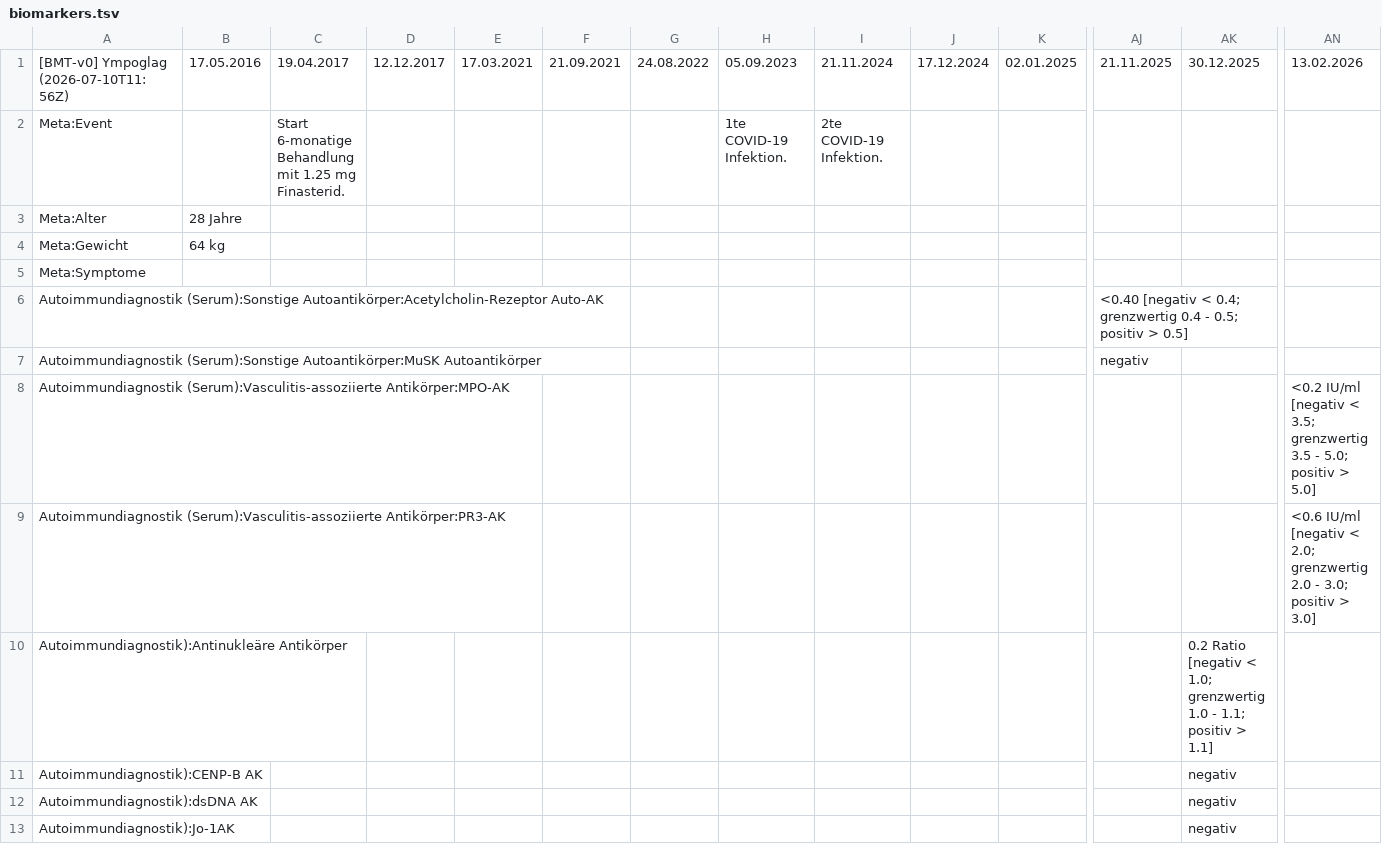
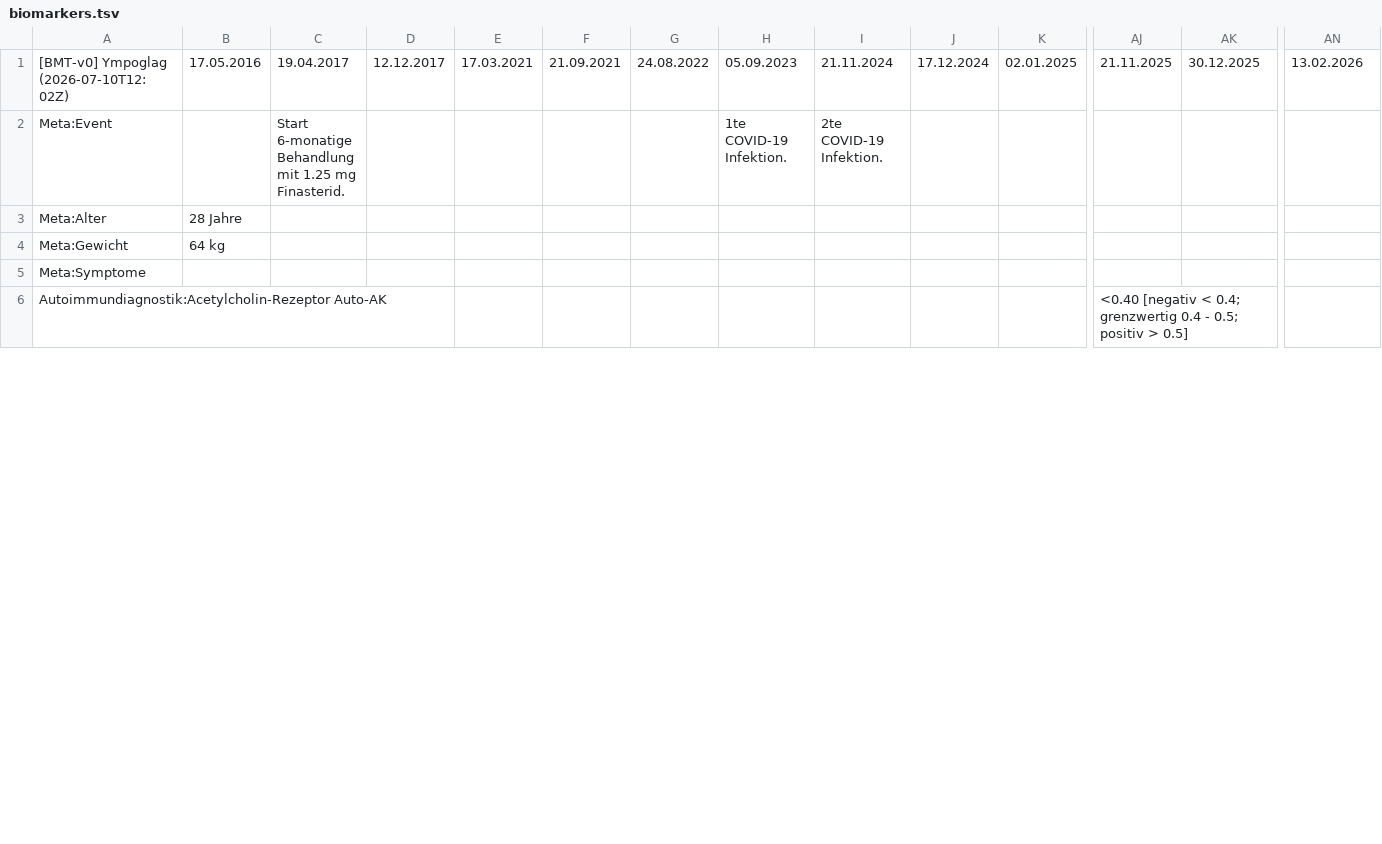
Before and after one commit to ympoglag/biomarkers, a TSV file: biomarkers.tsv, drawn as a sheet; only a part is shown, gaps mark what is left out; removed rows and columns are numbered as before the commit, all else as after; rows hold the shown columns only; the diff covers the shown part only; the diff names each change by its address in the sheet, - before the commit and + after, or states it on an @@ line.

```diff
--- a/biomarkers.tsv
+++ b/biomarkers.tsv
-A1: [BMT-v0] Ympoglag (2026-07-10T11:56Z)
+A1: [BMT-v0] Ympoglag (2026-07-10T12:02Z)
-A6: Autoimmundiagnostik (Serum):Sonstige Autoantikörper:Acetylcholin-Rezeptor Auto-AK
+A6: Autoimmundiagnostik:Acetylcholin-Rezeptor Auto-AK
-row 7: Autoimmundiagnostik (Serum):Sonstige Autoantikörper:MuSK Autoantikörper |  |  |  |  |  |  |  |  |  |  | negativ
-row 8: Autoimmundiagnostik (Serum):Vasculitis-assoziierte Antikörper:MPO-AK |  |  |  |  |  |  |  |  |  |  |  |  | <0.2 IU/ml [negativ < 3.5; grenzwertig 3.5 - 5.0; positiv > 5.0]
-row 9: Autoimmundiagnostik (Serum):Vasculitis-assoziierte Antikörper:PR3-AK |  |  |  |  |  |  |  |  |  |  |  |  | <0.6 IU/ml [negativ < 2.0; grenzwertig 2.0 - 3.0; positiv > 3.0]
-row 10: Autoimmundiagnostik):Antinukleäre Antikörper |  |  |  |  |  |  |  |  |  |  |  | 0.2 Ratio [negativ < 1.0; grenzwertig 1.0 - 1.1; positiv > 1.1]
-row 11: Autoimmundiagnostik):CENP-B AK |  |  |  |  |  |  |  |  |  |  |  | negativ
-row 12: Autoimmundiagnostik):dsDNA AK |  |  |  |  |  |  |  |  |  |  |  | negativ
-row 13: Autoimmundiagnostik):Jo-1AK |  |  |  |  |  |  |  |  |  |  |  | negativ
```
Also changed, not shown: 3 added rows, 7 removed rows and 16 edited cells elsewhere in this file, 2 other files.
